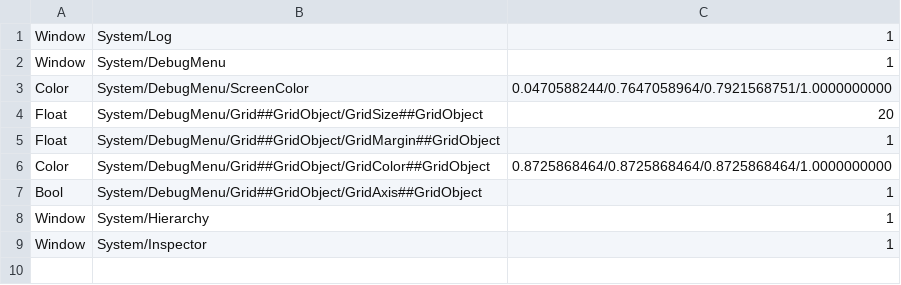
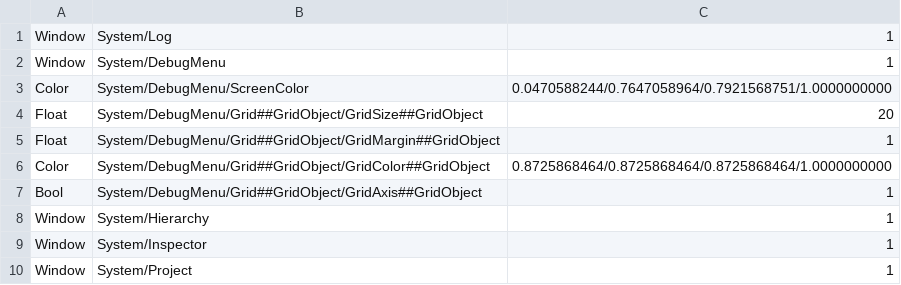
Before and after one commit to ryuu3160/DirectX11_Base, a CSV file: DirectX11_Base/Engine/Assets/DebugResource/DebugManagerData.csv, drawn as a sheet.

```diff
--- a/DirectX11_Base/Engine/Assets/DebugResource/DebugManagerData.csv
+++ b/DirectX11_Base/Engine/Assets/DebugResource/DebugManagerData.csv
@@ -9 +9,2 @@ Window,System/Hierarchy,1
 Window,System/Inspector,1
+Window,System/Project,1
```
Also changed, not shown: 16 other files.
